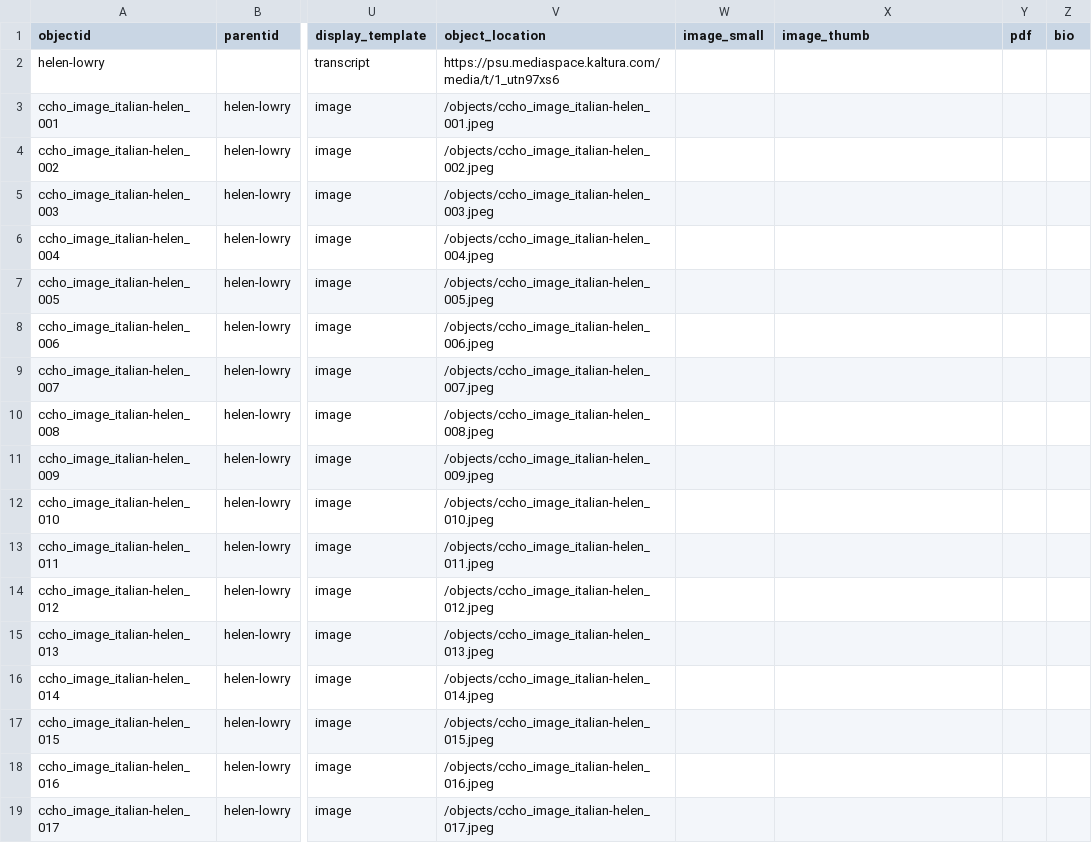
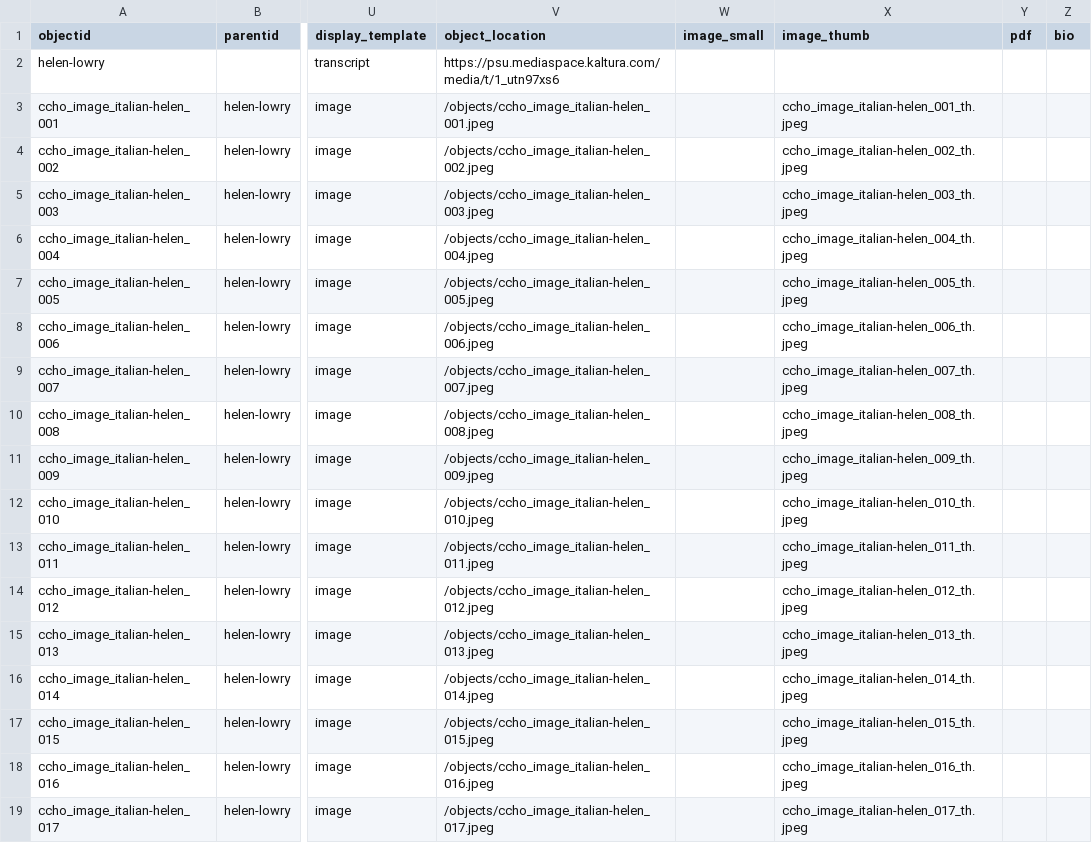
Before and after one commit to DLA-PSU/ccho-italianamericanwomen, a CSV file: _data/ccho-metadata.csv, drawn as a sheet; only a part is shown, gaps mark what is left out; the diff names each change by its address in the sheet, - before the commit and + after, or states it on an @@ line.

Commit message:
Update ccho-metadata.csv
update to add Thumbnails

```diff
--- a/_data/ccho-metadata.csv
+++ b/_data/ccho-metadata.csv
-X3 (image_thumb): (empty)
+X3 (image_thumb): ccho_image_italian-helen_001_th.jpeg
-X4 (image_thumb): (empty)
+X4 (image_thumb): ccho_image_italian-helen_002_th.jpeg
-X5 (image_thumb): (empty)
+X5 (image_thumb): ccho_image_italian-helen_003_th.jpeg
-X6 (image_thumb): (empty)
+X6 (image_thumb): ccho_image_italian-helen_004_th.jpeg
-X7 (image_thumb): (empty)
+X7 (image_thumb): ccho_image_italian-helen_005_th.jpeg
-X8 (image_thumb): (empty)
+X8 (image_thumb): ccho_image_italian-helen_006_th.jpeg
-X9 (image_thumb): (empty)
+X9 (image_thumb): ccho_image_italian-helen_007_th.jpeg
-X10 (image_thumb): (empty)
+X10 (image_thumb): ccho_image_italian-helen_008_th.jpeg
-X11 (image_thumb): (empty)
+X11 (image_thumb): ccho_image_italian-helen_009_th.jpeg
-X12 (image_thumb): (empty)
+X12 (image_thumb): ccho_image_italian-helen_010_th.jpeg
-X13 (image_thumb): (empty)
+X13 (image_thumb): ccho_image_italian-helen_011_th.jpeg
-X14 (image_thumb): (empty)
+X14 (image_thumb): ccho_image_italian-helen_012_th.jpeg
-X15 (image_thumb): (empty)
+X15 (image_thumb): ccho_image_italian-helen_013_th.jpeg
-X16 (image_thumb): (empty)
+X16 (image_thumb): ccho_image_italian-helen_014_th.jpeg
-X17 (image_thumb): (empty)
+X17 (image_thumb): ccho_image_italian-helen_015_th.jpeg
-X18 (image_thumb): (empty)
+X18 (image_thumb): ccho_image_italian-helen_016_th.jpeg
-X19 (image_thumb): (empty)
+X19 (image_thumb): ccho_image_italian-helen_017_th.jpeg
```
